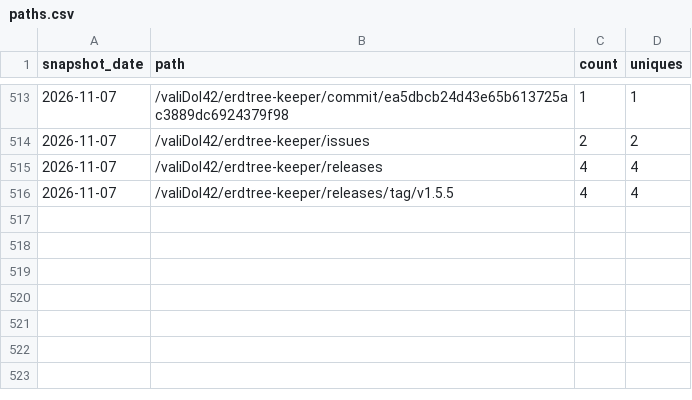
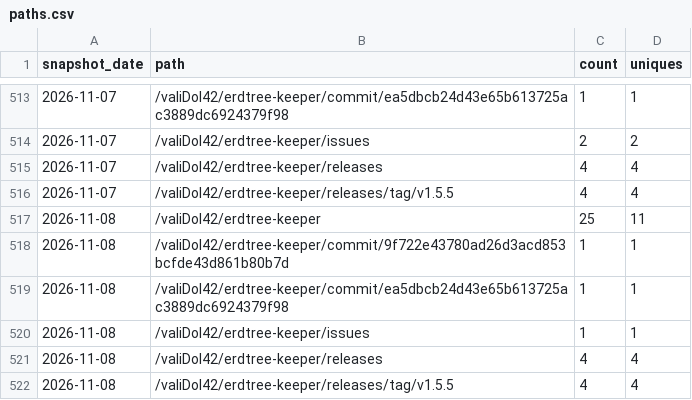
Before and after one commit to valiDol42/erdtree-keeper, a CSV file: stats/paths.csv, drawn as a sheet; only a part is shown, gaps mark what is left out; the diff names each change by its address in the sheet, - before the commit and + after, or states it on an @@ line.

```diff
--- a/stats/paths.csv
+++ b/stats/paths.csv
+row 517: 2026-11-08 | /valiDol42/erdtree-keeper | 25 | 11
+row 518: 2026-11-08 | /valiDol42/erdtree-keeper/commit/9f722e43780ad26d3acd853bcfde43d861b80b7d | 1 | 1
+row 519: 2026-11-08 | /valiDol42/erdtree-keeper/commit/ea5dbcb24d43e65b613725ac3889dc6924379f98 | 1 | 1
+row 520: 2026-11-08 | /valiDol42/erdtree-keeper/issues | 1 | 1
+row 521: 2026-11-08 | /valiDol42/erdtree-keeper/releases | 4 | 4
+row 522: 2026-11-08 | /valiDol42/erdtree-keeper/releases/tag/v1.5.5 | 4 | 4
```
Also changed, not shown: stats/downloads.csv, stats/referrers.csv, 1 other file.
